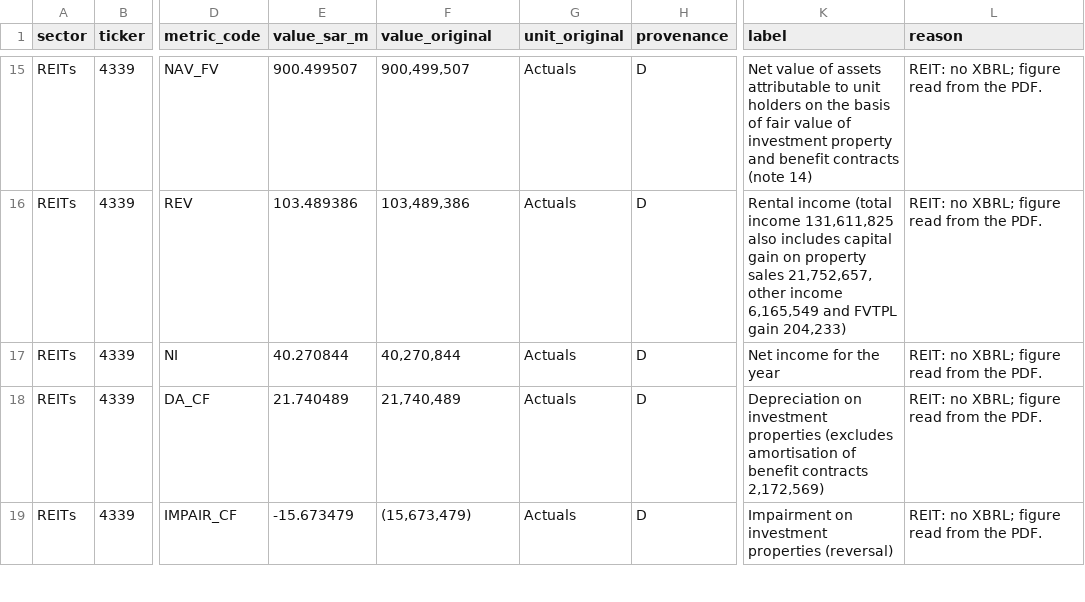
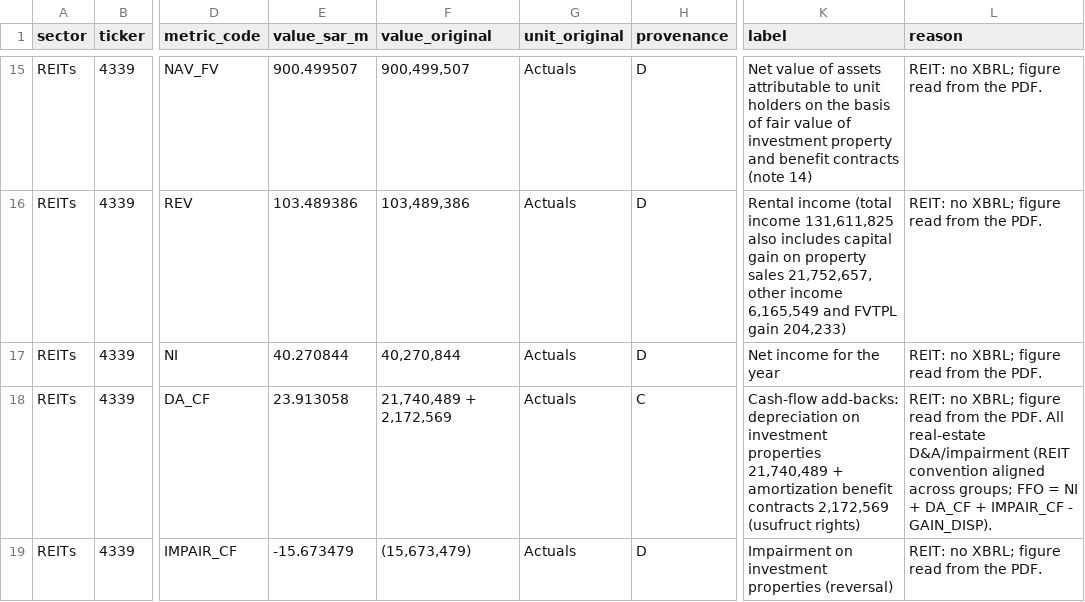
Before and after one commit to KhalidAba94/Test, a CSV file: sector-analysis/sets/seven/data/overrides_parts/4339.csv, drawn as a sheet; only a part is shown, gaps mark what is left out; the diff covers the shown part only; the diff names each change by its address in the sheet, - before the commit and + after, or states it on an @@ line.

```diff
--- a/sector-analysis/sets/seven/data/overrides_parts/4339.csv
+++ b/sector-analysis/sets/seven/data/overrides_parts/4339.csv
-E18 (value_sar_m): 21.740489
+E18 (value_sar_m): 23.913058
-F18 (value_original): 21,740,489
+F18 (value_original): 21,740,489 + 2,172,569
-H18 (provenance): D
+H18 (provenance): C
-K18 (label): Depreciation on investment properties (excludes amortisation of benefit contracts 2,172,569)
+K18 (label): Cash-flow add-backs: depreciation on investment properties 21,740,489 + amortization benefit contracts 2,172,569 (usufruct rights)
-L18 (reason): …the PDF.
+L18 (reason): …the PDF. All real-estate D&A/impairment (REIT convention aligned across groups; FFO = NI + DA_CF + IMPAIR_CF - GAIN_DISP).
```
Also changed, not shown: 2 added rows and 15 edited cells elsewhere in this file, sector-analysis/sets/seven/config/metrics.csv, sector-analysis/sets/seven/data/overrides_parts/2287.csv, 13 other files.
